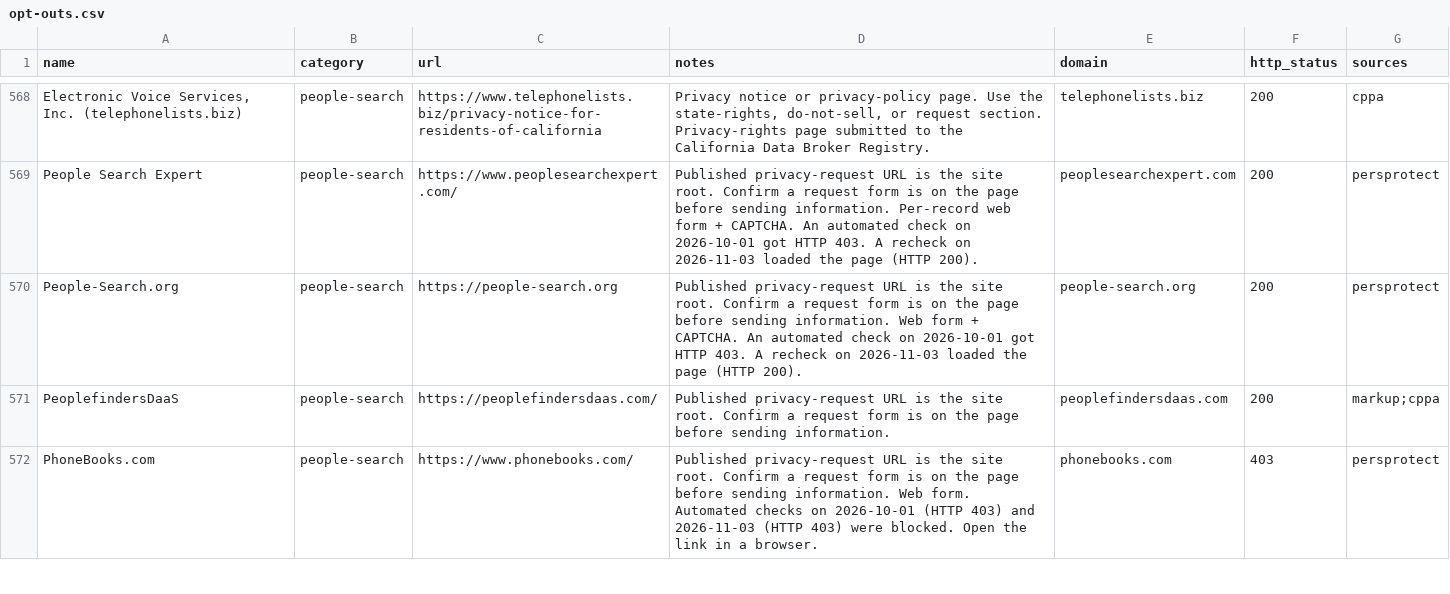
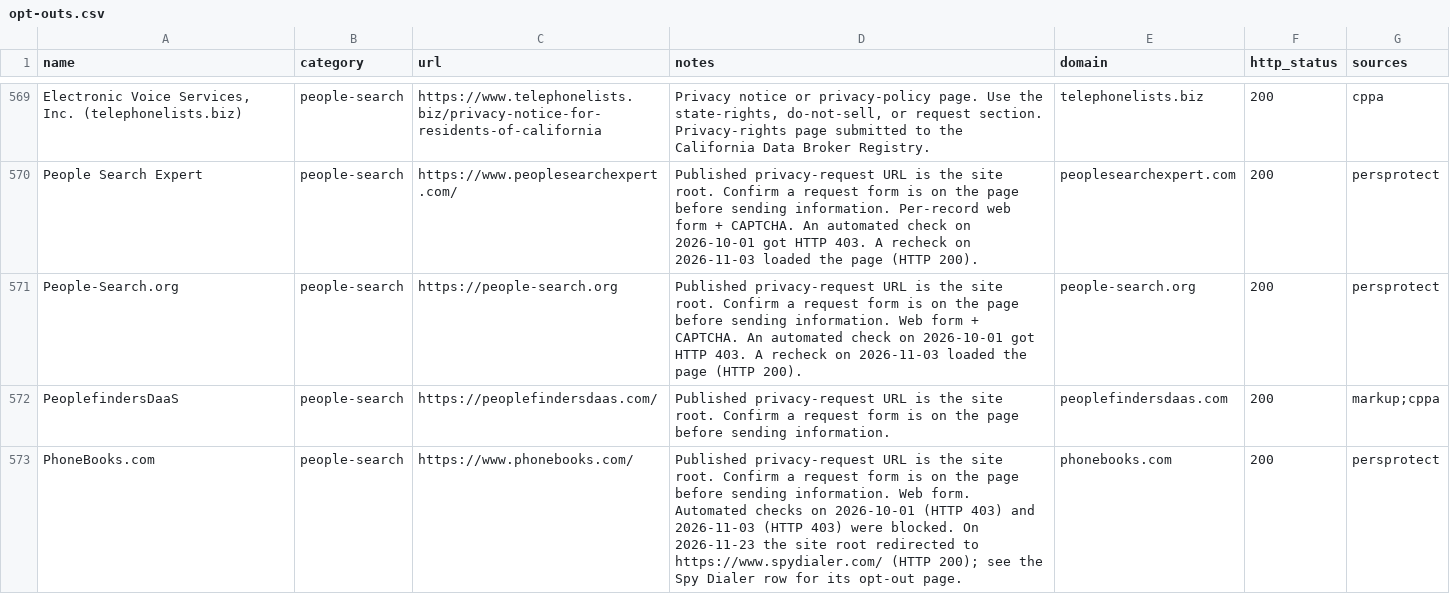
Before and after one commit to cvs0/data-brokers-list, a CSV file: opt-outs.csv, drawn as a sheet; only a part is shown, gaps mark what is left out; the diff covers the shown part only.

```diff
--- a/opt-outs.csv
+++ b/opt-outs.csv
@@ -571,2 +572,2 @@ People-Search.org,people-search,https://people-search.org,Published privacy-requ
 PeoplefindersDaaS,people-search,https://peoplefindersdaas.com/,Published privacy-request URL is the site root. Confirm a request form is on the page before sending information.,peoplefindersdaas.com,200,markup;cppa
-PhoneBooks.com,people-search,https://www.phonebooks.com/,Published privacy-request URL is the site root. Confirm a request form is on the page before sending information. Web form. Automated checks on 2026-10-01 (HTTP 403) and 2026-11-03 (HTTP 403) were blocked. Open the link in a browser.,phonebooks.com,403,persprotect
+PhoneBooks.com,people-search,https://www.phonebooks.com/,Published privacy-request URL is the site root. Confirm a request form is on the page before sending information. Web form. Automated checks on 2026-10-01 (HTTP 403) and 2026-11-03 (HTTP 403) were blocked. On 2026-11-23 the site root redirected to https://www.spydialer.com/ (HTTP 200); see the Spy Dialer row for its opt-out page.,phonebooks.com,200,persprotect
```
Also changed, not shown: 1 added row, 1 removed row and 6 edited cells elsewhere in this file, data/removed-brokers.csv, data/v1/catalog-ids.csv, 13 other files.
